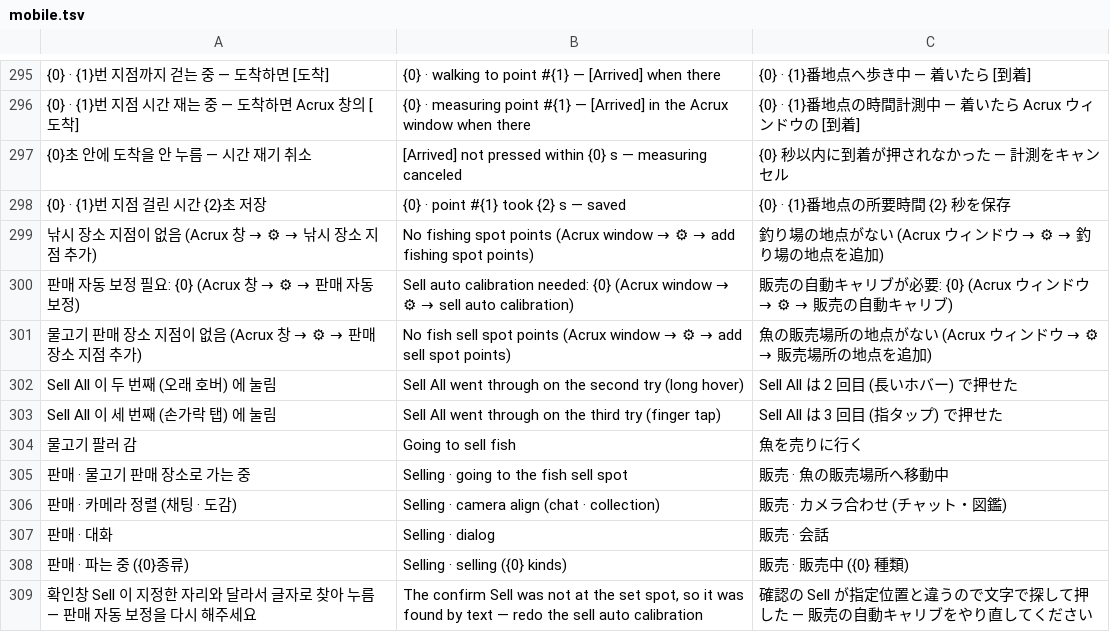
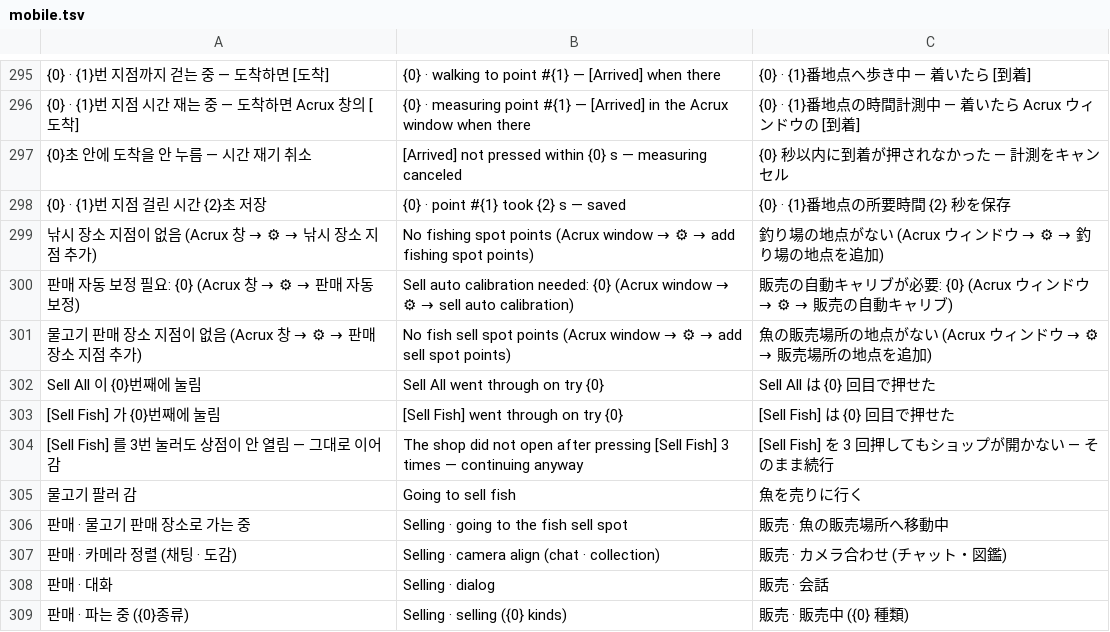
Before and after one commit to XxErone2xX/Acrux-app, a TSV file: android/app/src/main/assets/i18n/mobile.tsv, drawn as a sheet; only a part is shown, gaps mark what is left out; the shorter side is filled out with more unchanged rows; removed rows and columns are numbered as before the commit, all else as after; the diff names each change by its address in the sheet, - before the commit and + after, or states it on an @@ line.

```diff
--- a/android/app/src/main/assets/i18n/mobile.tsv
+++ b/android/app/src/main/assets/i18n/mobile.tsv
-row 302: Sell All 이 두 번째 (오래 호버) 에 눌림 | Sell All went through on the second try (long hover) | Sell All は 2 回目 (長いホバー) で押せた
-row 303: Sell All 이 세 번째 (손가락 탭) 에 눌림 | Sell All went through on the third try (finger tap) | Sell All は 3 回目 (指タップ) で押せた
+row 302: Sell All 이 {0}번째에 눌림 | Sell All went through on try {0} | Sell All は {0} 回目で押せた
+row 303: [Sell Fish] 가 {0}번째에 눌림 | [Sell Fish] went through on try {0} | [Sell Fish] は {0} 回目で押せた
+row 304: [Sell Fish] 를 3번 눌러도 상점이 안 열림 — 그대로 이어감 | The shop did not open after pressing [Sell Fish] 3 times — continuing anyway | [Sell Fish] を 3 回押してもショップが開かない — そのまま続行
```
Also changed, not shown: 5 other files.
